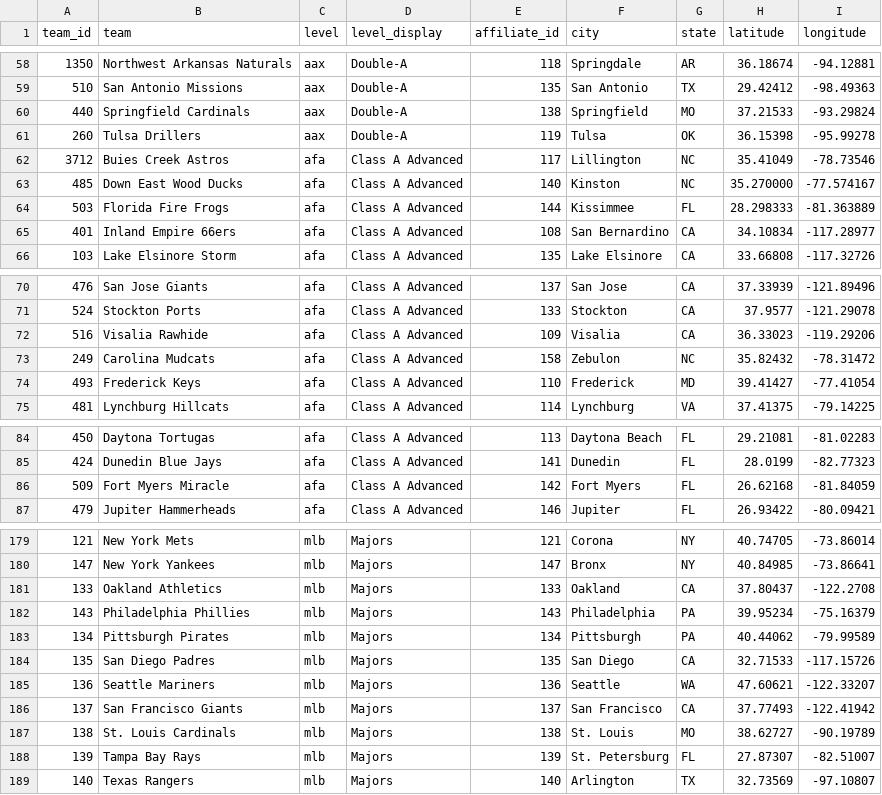
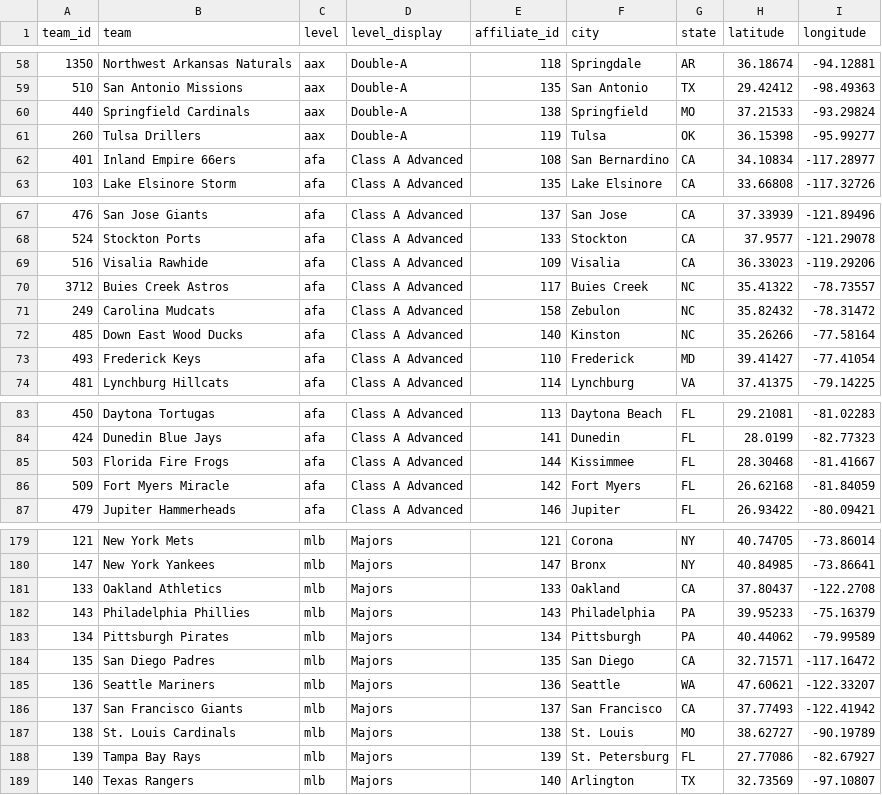
Before and after one commit to paaatrick/called-up, a CSV file: data/teams.csv, drawn as a sheet; only a part is shown, gaps mark what is left out; the diff covers the shown part only.

```diff
--- a/data/teams.csv
+++ b/data/teams.csv
@@ -60,6 +60,3 @@ team_id,team,level,level_display,affiliate_id,city,state,latitude,longitude
 440,Springfield Cardinals,aax,Double-A,138,Springfield,MO,37.21533,-93.29824
-260,Tulsa Drillers,aax,Double-A,119,Tulsa,OK,36.15398,-95.99278
-3712,Buies Creek Astros,afa,Class A Advanced,117,Lillington,NC,35.41049,-78.73546
-485,Down East Wood Ducks,afa,Class A Advanced,140,Kinston,NC,35.270000,-77.574167
-503,Florida Fire Frogs,afa,Class A Advanced,144,Kissimmee,FL,28.298333,-81.363889
+260,Tulsa Drillers,aax,Double-A,119,Tulsa,OK,36.15398,-95.99277
 401,Inland Empire 66ers,afa,Class A Advanced,108,San Bernardino,CA,34.10834,-117.28977
@@ -72,3 +69,5 @@ team_id,team,level,level_display,affiliate_id,city,state,latitude,longitude
 516,Visalia Rawhide,afa,Class A Advanced,109,Visalia,CA,36.33023,-119.29206
+3712,Buies Creek Astros,afa,Class A Advanced,117,Buies Creek,NC,35.41322,-78.73557
 249,Carolina Mudcats,afa,Class A Advanced,158,Zebulon,NC,35.82432,-78.31472
+485,Down East Wood Ducks,afa,Class A Advanced,140,Kinston,NC,35.26266,-77.58164
 493,Frederick Keys,afa,Class A Advanced,110,Frederick,MD,39.41427,-77.41054
@@ -85,2 +84,3 @@ team_id,team,level,level_display,affiliate_id,city,state,latitude,longitude
 424,Dunedin Blue Jays,afa,Class A Advanced,141,Dunedin,FL,28.0199,-82.77323
+503,Florida Fire Frogs,afa,Class A Advanced,144,Kissimmee,FL,28.30468,-81.41667
 509,Fort Myers Miracle,afa,Class A Advanced,142,Fort Myers,FL,26.62168,-81.84059
@@ -181,5 +181,5 @@ team_id,team,level,level_display,affiliate_id,city,state,latitude,longitude
 133,Oakland Athletics,mlb,Majors,133,Oakland,CA,37.80437,-122.2708
-143,Philadelphia Phillies,mlb,Majors,143,Philadelphia,PA,39.95234,-75.16379
+143,Philadelphia Phillies,mlb,Majors,143,Philadelphia,PA,39.95233,-75.16379
 134,Pittsburgh Pirates,mlb,Majors,134,Pittsburgh,PA,40.44062,-79.99589
-135,San Diego Padres,mlb,Majors,135,San Diego,CA,32.71533,-117.15726
+135,San Diego Padres,mlb,Majors,135,San Diego,CA,32.71571,-117.16472
 136,Seattle Mariners,mlb,Majors,136,Seattle,WA,47.60621,-122.33207
@@ -187,3 +187,3 @@ team_id,team,level,level_display,affiliate_id,city,state,latitude,longitude
 138,St. Louis Cardinals,mlb,Majors,138,St. Louis,MO,38.62727,-90.19789
-139,Tampa Bay Rays,mlb,Majors,139,St. Petersburg,FL,27.87307,-82.51007
+139,Tampa Bay Rays,mlb,Majors,139,St. Petersburg,FL,27.77086,-82.67927
 140,Texas Rangers,mlb,Majors,140,Arlington,TX,32.73569,-97.10807
```
Also changed, not shown: 21 edited cells elsewhere in this file, data/colors.csv, 3 other files.
